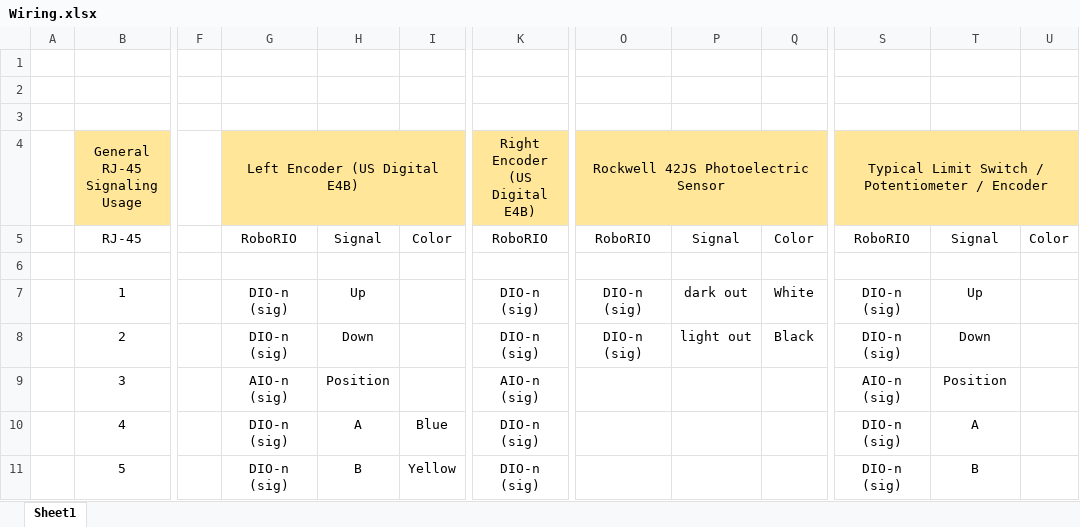
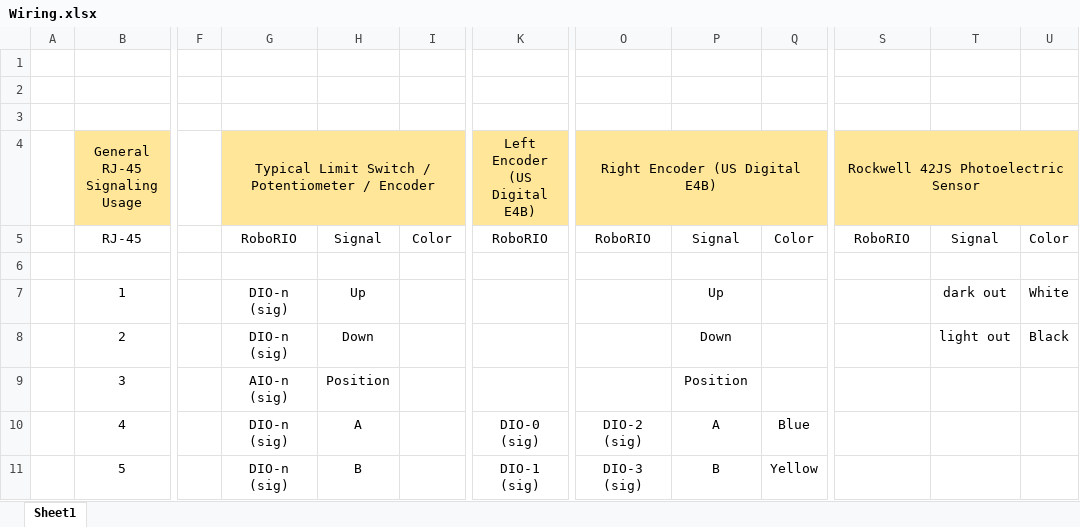
Before and after one commit to Archytas-6933/2018, an Excel workbook: Wiring.xlsx, sheet Sheet1, drawn as a sheet; only a part is shown, gaps mark what is left out; values as stored, in another font and other column widths than the file's, no borders; charts and pictures not drawn; the diff covers the shown part only; the diff names each change by its address in the sheet, - before the commit and + after, or states it on an @@ line.

Commit message:
Add encoder DIO assignments

```diff
--- a/Wiring.xlsx (sheet Sheet1)
+++ b/Wiring.xlsx (sheet Sheet1)
-G4: Left Encoder (US Digital E4B)
+G4: Typical Limit Switch / Potentiometer / Encoder
-K4: Right Encoder (US Digital E4B)
+K4: Left Encoder (US Digital E4B)
-O4: Rockwell 42JS Photoelectric Sensor
+O4: Right Encoder (US Digital E4B)
-S4: Typical Limit Switch / Potentiometer / Encoder
+S4: Rockwell 42JS Photoelectric Sensor
-K7:K8: DIO-n (sig)
+K7:K8: (empty)
-O7:O8: DIO-n (sig)
+O7:O8: (empty)
-P7: dark out
+P7: Up
-Q7: White
+Q7: (empty)
-S7:S8: DIO-n (sig)
+S7:S8: (empty)
-T7: Up
+T7: dark out
-U7: (empty)
+U7: White
-P8: light out
+P8: Down
-Q8: Black
+Q8: (empty)
-T8: Down
+T8: light out
-U8: (empty)
+U8: Black
-K9: AIO-n (sig)
+K9: (empty)
-P9: (empty)
+P9: Position
-S9: AIO-n (sig)
+S9: (empty)
-T9: Position
+T9: (empty)
-I10: Blue
+I10: (empty)
-K10: DIO-n (sig)
+K10: DIO-0 (sig)
-O10: (empty)
+O10: DIO-2 (sig)
-P10: (empty)
+P10: A
-Q10: (empty)
+Q10: Blue
-S10:S11: DIO-n (sig)
+S10:S11: (empty)
-T10: A
+T10: (empty)
-I11: Yellow
+I11: (empty)
-K11: DIO-n (sig)
+K11: DIO-1 (sig)
-O11: (empty)
+O11: DIO-3 (sig)
-P11: (empty)
+P11: B
-Q11: (empty)
+Q11: Yellow
-T11: B
+T11: (empty)
```
Also changed, not shown: 17 edited cells elsewhere in this sheet.
